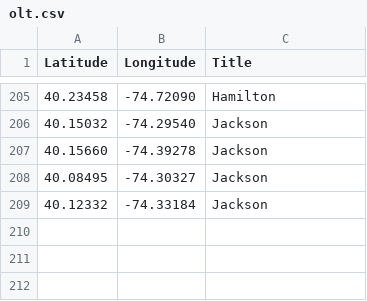
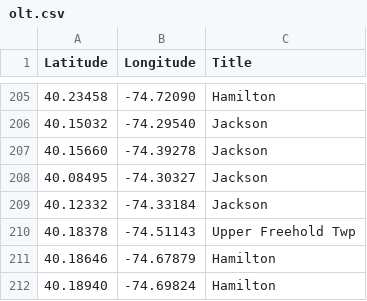
Before and after one commit to Bobcat00/olt_nj, a CSV file: olt.csv, drawn as a sheet; only a part is shown, gaps mark what is left out; the diff names each change by its address in the sheet, - before the commit and + after, or states it on an @@ line.

Commit message:
Add Upper Freehold Twp and Hamilton (fin for Hamilton)

```diff
--- a/olt.csv
+++ b/olt.csv
+row 210: 40.18378 | -74.51143 | Upper Freehold Twp
+row 211: 40.18646 | -74.67879 | Hamilton
+row 212: 40.18940 | -74.69824 | Hamilton
```
